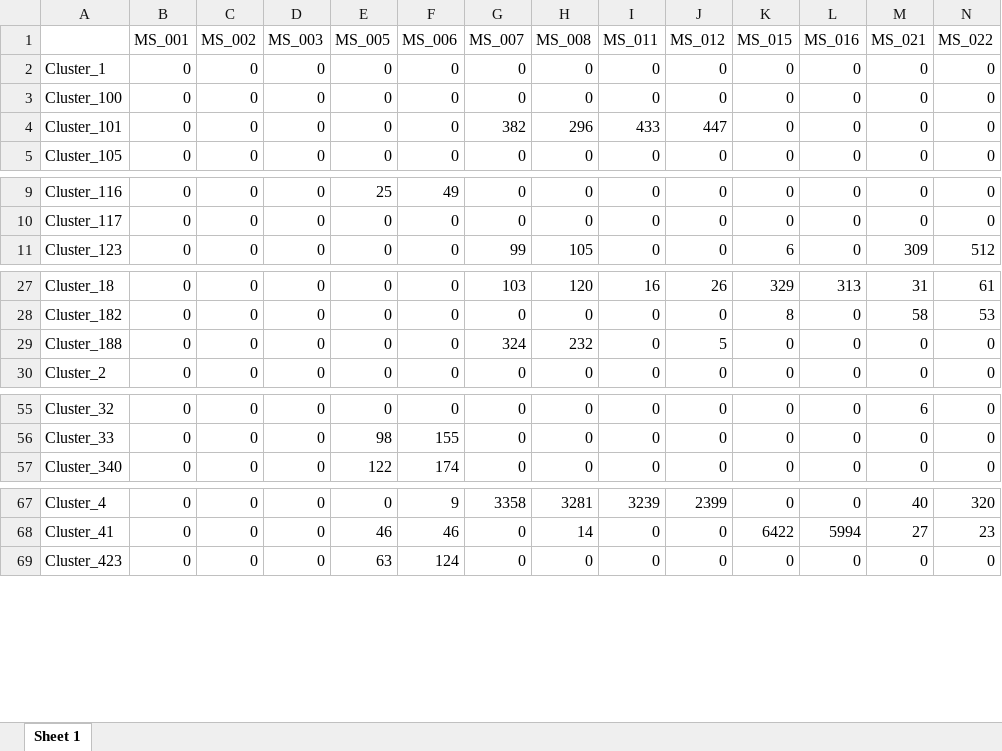
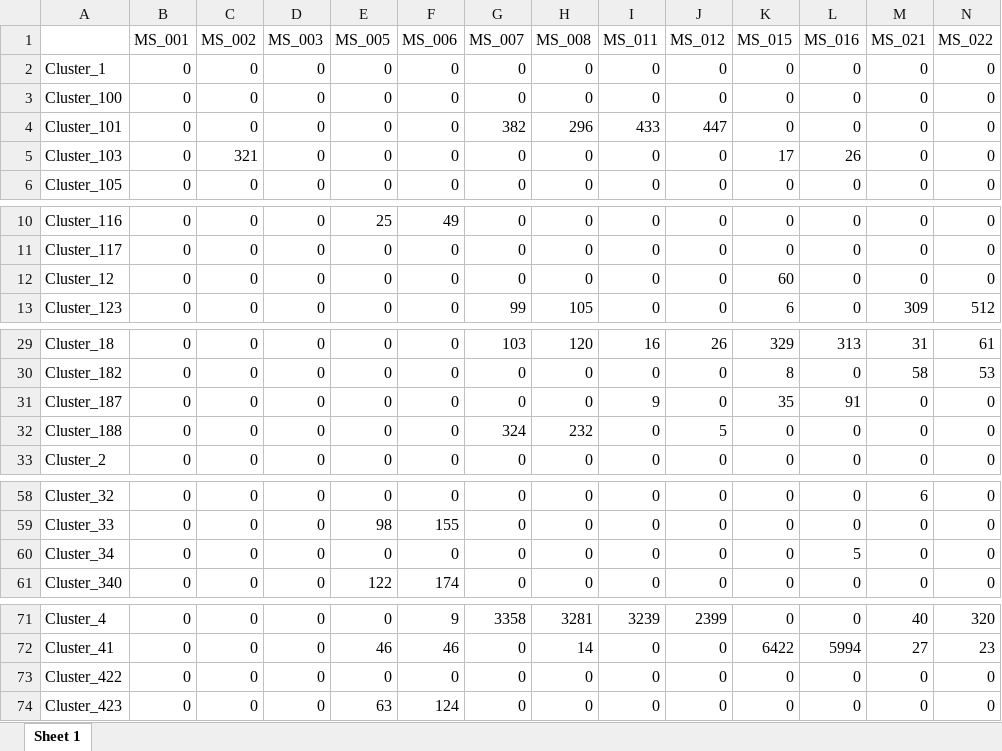
Before and after one commit to sidodq/Y2025.TransMicro2, an Excel workbook: data/derived_data/2_RarefyData/Dataset_1/ps_ITS_filt_Dataset_1_otu_table.xlsx, sheet Sheet 1, drawn as a sheet; only a part is shown, gaps mark what is left out; values as stored, in another font and other column widths than the file's, no borders; rows hold the shown columns only; the diff covers the shown part only; the diff names each change by its address in the sheet, - before the commit and + after, or states it on an @@ line.

```diff
--- a/data/derived_data/2_RarefyData/Dataset_1/ps_ITS_filt_Dataset_1_otu_table.xlsx (sheet Sheet 1)
+++ b/data/derived_data/2_RarefyData/Dataset_1/ps_ITS_filt_Dataset_1_otu_table.xlsx (sheet Sheet 1)
+row 5: Cluster_103 | 0 | 321 | 0 | 0 | 0 | 0 | 0 | 0 | 0 | 17 | 26 | 0 | 0
+row 12: Cluster_12 | 0 | 0 | 0 | 0 | 0 | 0 | 0 | 0 | 0 | 60 | 0 | 0 | 0
+row 31: Cluster_187 | 0 | 0 | 0 | 0 | 0 | 0 | 0 | 9 | 0 | 35 | 91 | 0 | 0
+row 60: Cluster_34 | 0 | 0 | 0 | 0 | 0 | 0 | 0 | 0 | 0 | 0 | 5 | 0 | 0
+row 73: Cluster_422 | 0 | 0 | 0 | 0 | 0 | 0 | 0 | 0 | 0 | 0 | 0 | 0 | 0
```
Also changed, not shown: 1 added row elsewhere in this sheet, data/derived_data/2_RarefyData/Dataset_1/ps_ITS_filt_Dataset_1_tax_table.xlsx, data/derived_data/2_RarefyData/Dataset_1/ps_rare_ITS_D1_otu_table.xlsx, 47 other files.
